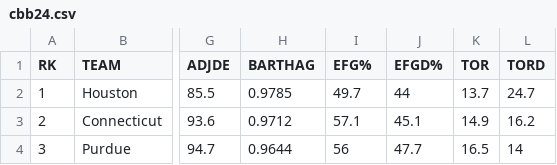
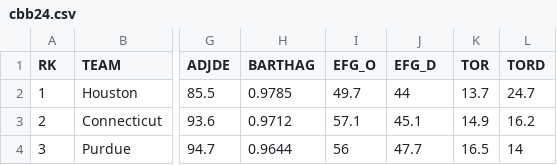
Before and after one commit to Weff24/MarchMadnessPredictor, a CSV file: march_mad_data/cbb24.csv, drawn as a sheet; only a part is shown, gaps mark what is left out; the diff names each change by its address in the sheet, - before the commit and + after, or states it on an @@ line.

```diff
--- a/march_mad_data/cbb24.csv
+++ b/march_mad_data/cbb24.csv
-I1: EFG%
+I1: EFG_O
-J1: EFGD%
+J1: EFG_D
```
Also changed, not shown: 3 other files.
